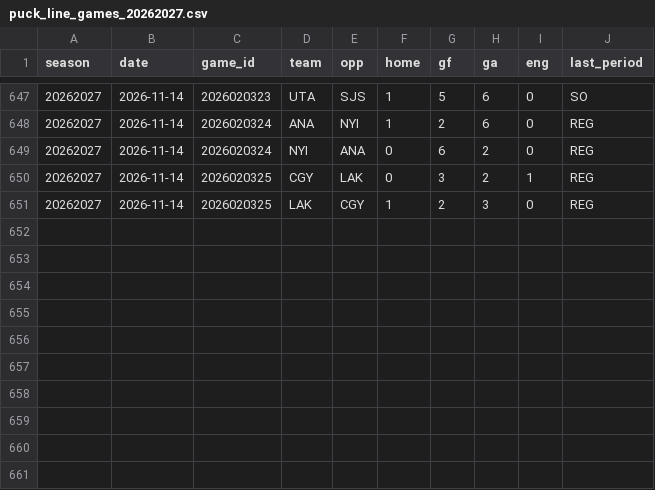
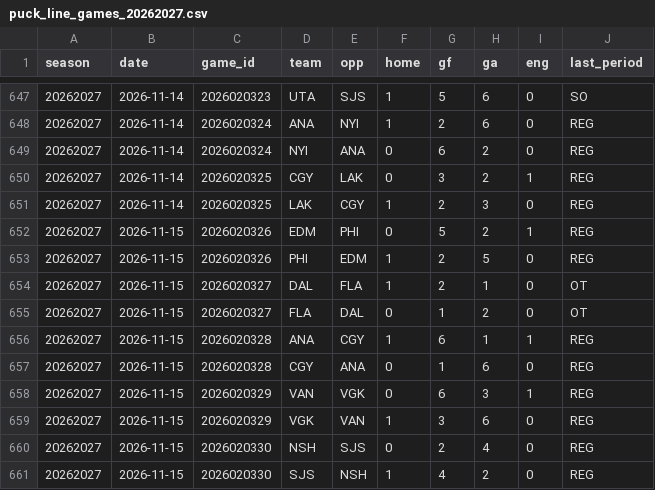
Before and after one commit to expertpicks3223/expertpicks-lab, a CSV file: data/nhl/puck_line_games_20262027.csv, drawn as a sheet; only a part is shown, gaps mark what is left out.

```diff
--- a/data/nhl/puck_line_games_20262027.csv
+++ b/data/nhl/puck_line_games_20262027.csv
@@ -651 +651,11 @@ season,date,game_id,team,opp,home,gf,ga,eng,last_period
 20262027,2026-11-14,2026020325,LAK,CGY,1,2,3,0,REG
+20262027,2026-11-15,2026020326,EDM,PHI,0,5,2,1,REG
+20262027,2026-11-15,2026020326,PHI,EDM,1,2,5,0,REG
+20262027,2026-11-15,2026020327,DAL,FLA,1,2,1,0,OT
+20262027,2026-11-15,2026020327,FLA,DAL,0,1,2,0,OT
+20262027,2026-11-15,2026020328,ANA,CGY,1,6,1,1,REG
+20262027,2026-11-15,2026020328,CGY,ANA,0,1,6,0,REG
+20262027,2026-11-15,2026020329,VAN,VGK,0,6,3,1,REG
+20262027,2026-11-15,2026020329,VGK,VAN,1,3,6,0,REG
+20262027,2026-11-15,2026020330,NSH,SJS,0,2,4,0,REG
+20262027,2026-11-15,2026020330,SJS,NSH,1,4,2,0,REG
```
Also changed, not shown: site/nhl/puck-line/data.csv, site/nhl/puck-line/paste-current.tsv, 2 other files.
